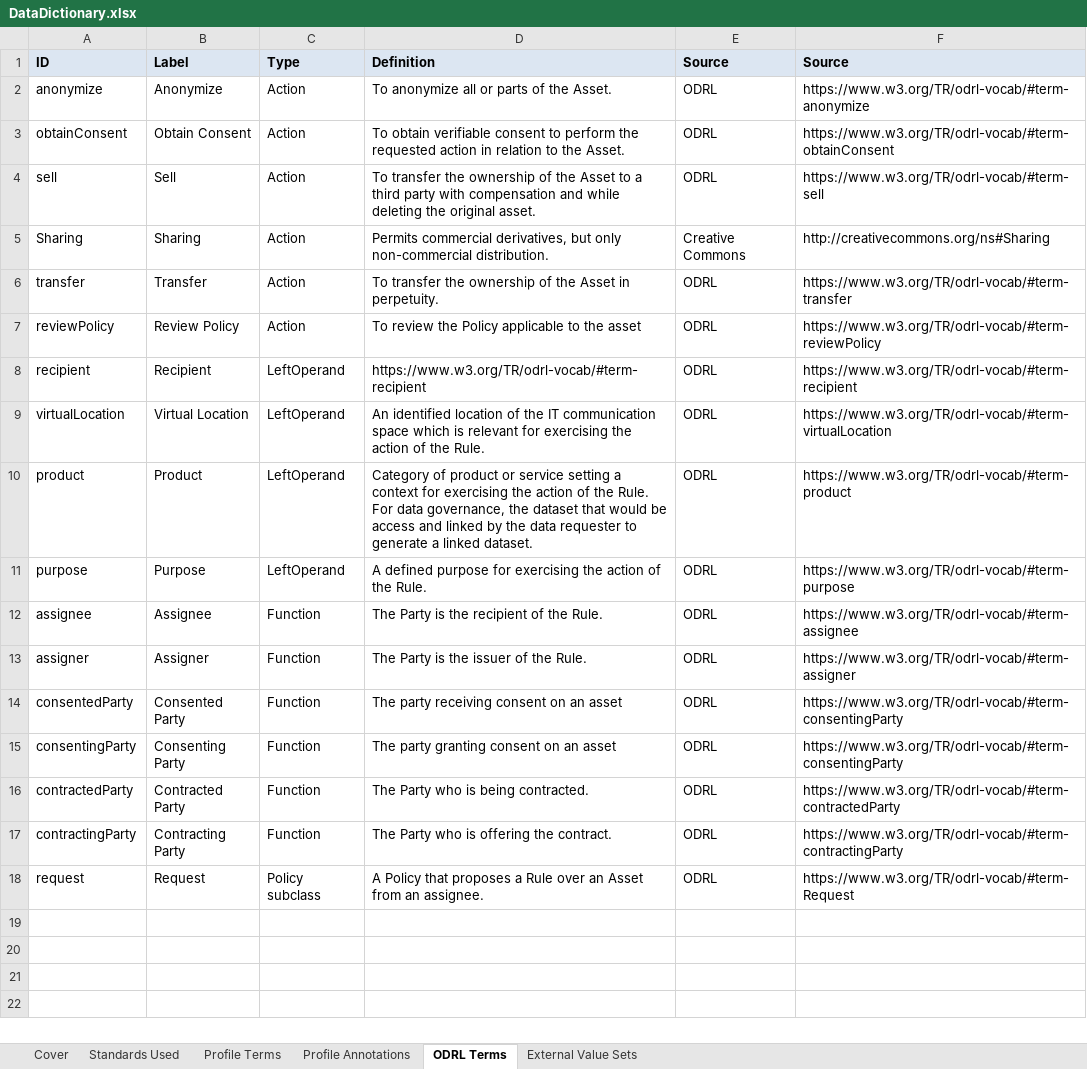
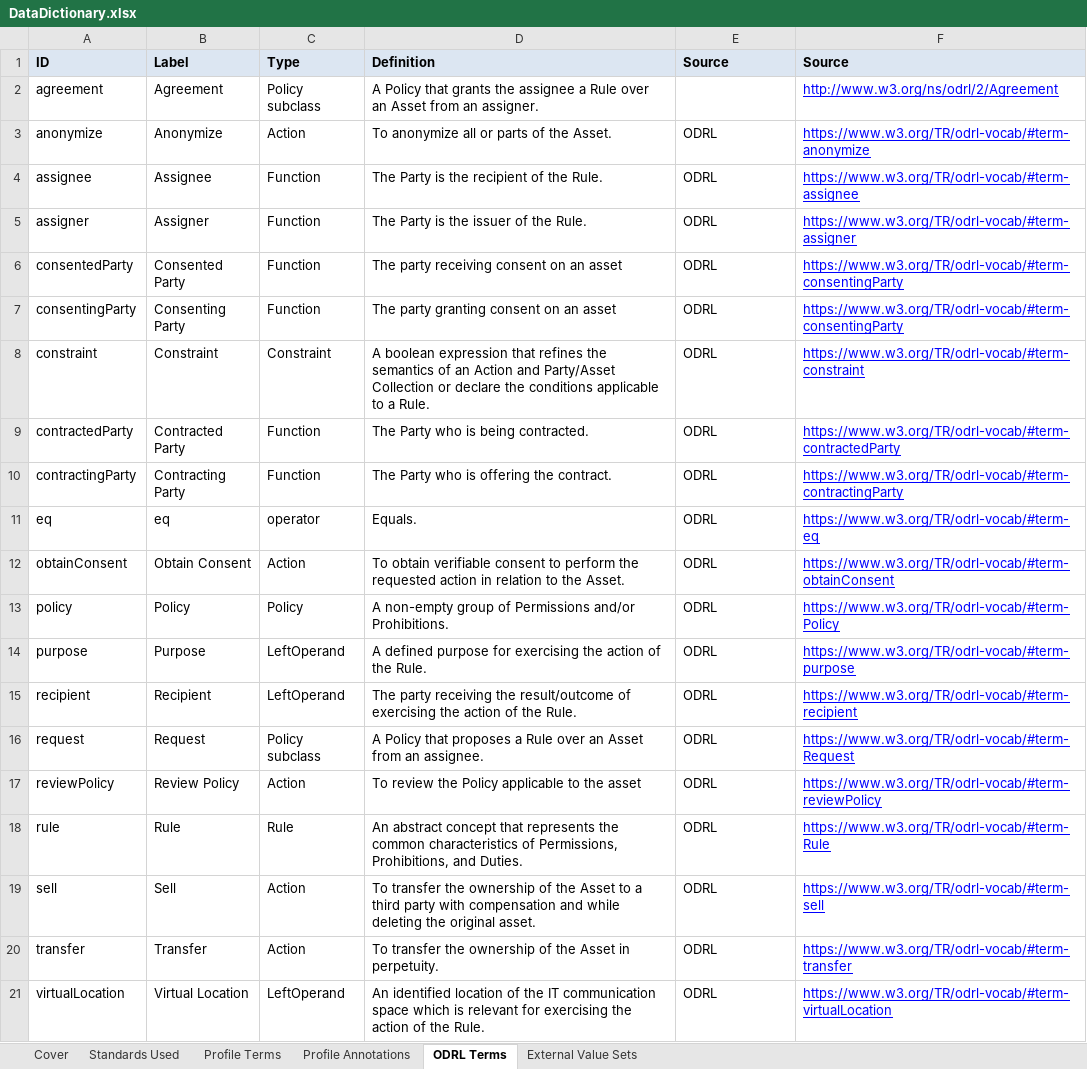
Before and after one commit to NIH-NICHD/Data-Linkage-Governance, an Excel workbook: MetadataSchema/DataDictionary.xlsx, sheet ODRL Terms, drawn as a sheet; values as stored, in another font and other column widths than the file's, no borders; removed rows and columns are numbered as before the commit, all else as after; the diff names each change by its address in the sheet, - before the commit and + after, or states it on an @@ line.

Commit message:
Updates to governance metadata database data dictionary

```diff
--- a/MetadataSchema/DataDictionary.xlsx (sheet ODRL Terms)
+++ b/MetadataSchema/DataDictionary.xlsx (sheet ODRL Terms)
+row 2: agreement | Agreement | Policy subclass | A Policy that grants the assignee a Rule over an Asset from an assigner. |  | http://www.w3.org/ns/odrl/2/Agreement
@@ F3 underline: off → on, text colour: black → #0000FF @@
-row 5: Sharing | Sharing | Action | Permits commercial derivatives, but only non-commercial distribution. | Creative Commons | http://creativecommons.org/ns#Sharing
-row 8: recipient | Recipient | LeftOperand | https://www.w3.org/TR/odrl-vocab/#term-recipient | ODRL | https://www.w3.org/TR/odrl-vocab/#term-recipient
-row 10: product | Product | LeftOperand | Category of product or service setting a context for exercising the action of the Rule. For data governance, the dataset that would be access and linked by the data requester to generate a linked dataset. | ODRL | https://www.w3.org/TR/odrl-vocab/#term-product
@@ F4:F7 underline: off → on, text colour: black → #0000FF @@
+row 8: constraint | Constraint | Constraint | A boolean expression that refines the semantics of an Action and Party/Asset Collection or declare the conditions applicable to a Rule. | ODRL | https://www.w3.org/TR/odrl-vocab/#term-constraint
@@ F9:F10 underline: off → on, text colour: black → #0000FF @@
+row 11: eq | eq | operator | Equals. | ODRL | https://www.w3.org/TR/odrl-vocab/#term-eq
@@ row 3 moved to row 12: obtainConsent @@
+row 13: policy | Policy | Policy | A non-empty group of Permissions and/or Prohibitions. | ODRL | https://www.w3.org/TR/odrl-vocab/#term-Policy
@@ row 11 moved to row 14: purpose @@
+row 15: recipient | Recipient | LeftOperand | The party receiving the result/outcome of exercising the action of the Rule. | ODRL | https://www.w3.org/TR/odrl-vocab/#term-recipient
@@ F16 underline: off → on, text colour: black → #0000FF @@
@@ row 7 moved to row 17: reviewPolicy @@
+row 18: rule | Rule | Rule | An abstract concept that represents the common characteristics of Permissions, Prohibitions, and Duties. | ODRL | https://www.w3.org/TR/odrl-vocab/#term-Rule
@@ row 4 moved to row 19: sell @@
@@ row 6 moved to row 20: transfer @@
@@ row 9 moved to row 21: virtualLocation @@
```
Also changed, not shown: sheet Profile Terms, sheet Profile Annotations, sheet Cover, sheet External Value Sets, sheet Standards Used.
